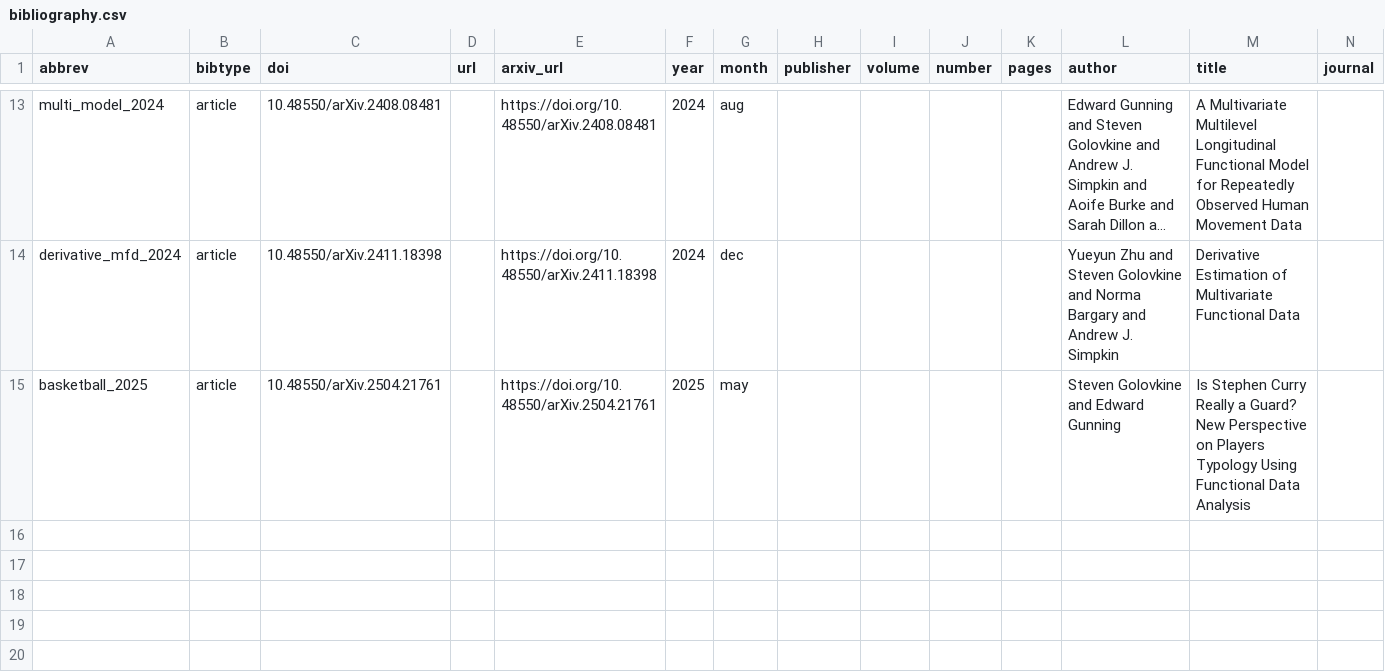
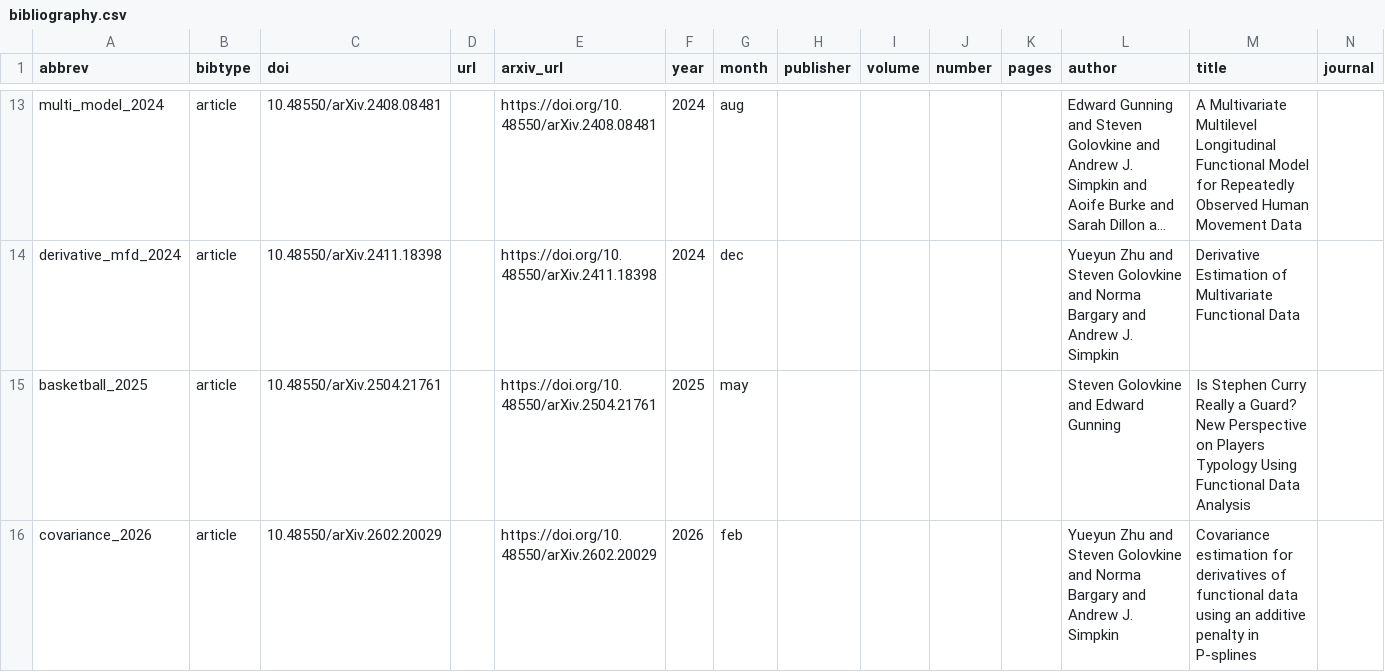
Before and after one commit to StevenGolovkine/website, a CSV file: data/csv/bibliography.csv, drawn as a sheet; only a part is shown, gaps mark what is left out; long unchanged cells end in …; rows hold the shown columns only; the diff names each change by its address in the sheet, - before the commit and + after, or states it on an @@ line.

```diff
--- a/data/csv/bibliography.csv
+++ b/data/csv/bibliography.csv
+row 16: covariance_2026 | article | 10.48550/arXiv.2602.20029 |  | https://doi.org/10.48550/arXiv.2602.20029 | 2026 | feb |  |  |  |  | Yueyun Zhu and Steven Golovkine and Norma Bargary and Andrew J. Simpkin | Covariance estimation for derivatives of functional data using an additive penalty in P-splines
```
Also changed, not shown: 10 other files.
